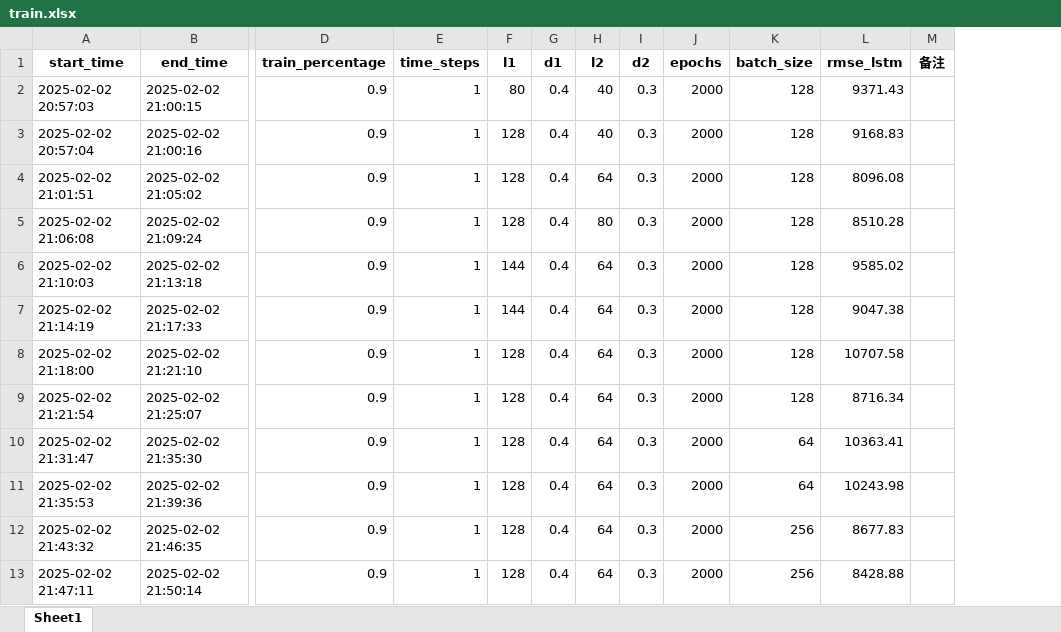
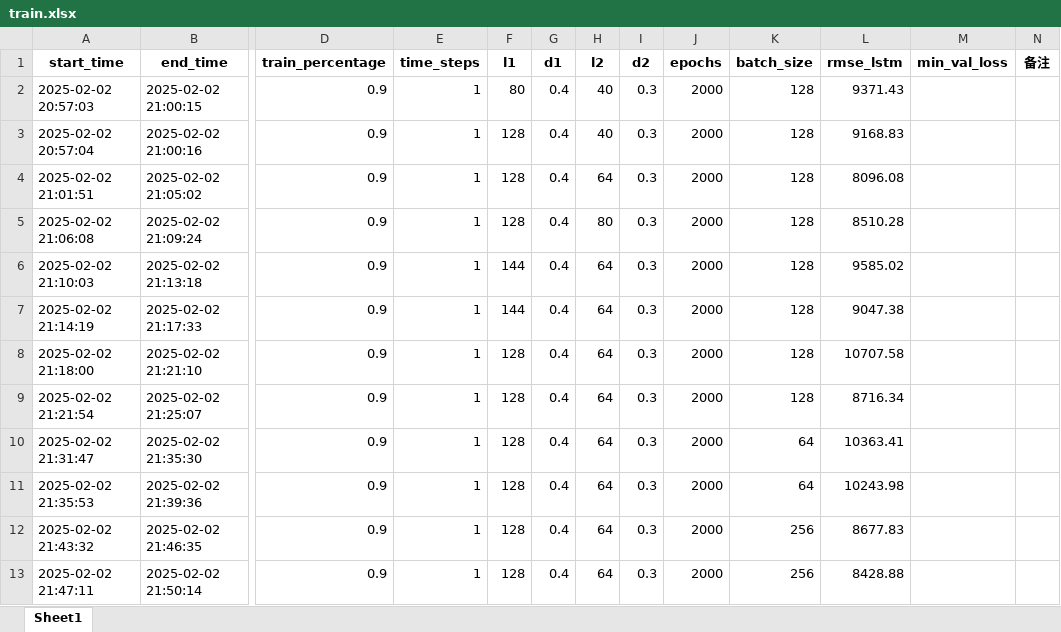
Before and after one commit to yagaoyg/BIKE-prediction, an Excel workbook: train.xlsx, sheet Sheet1, drawn as a sheet; only a part is shown, gaps mark what is left out; values as stored, in another font and other column widths than the file's, no borders; the diff covers the shown part only; the diff names each change by its address in the sheet, - before the commit and + after, or states it on an @@ line.

```diff
--- a/train.xlsx (sheet Sheet1)
+++ b/train.xlsx (sheet Sheet1)
+column M (min_val_loss), empty
```
Also changed, not shown: 22 added rows elsewhere in this sheet, 1 other file.
